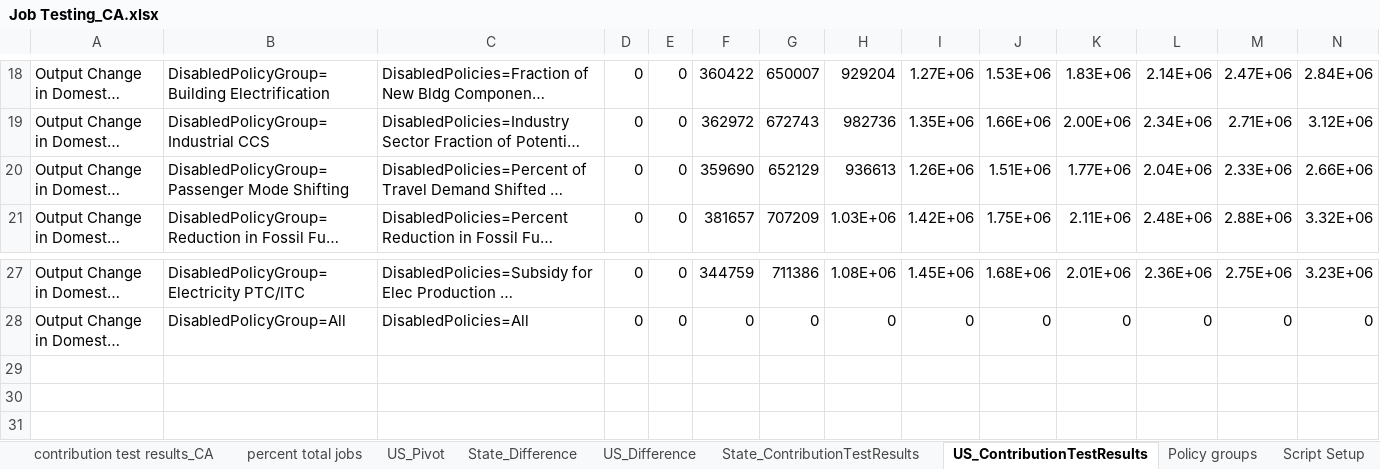
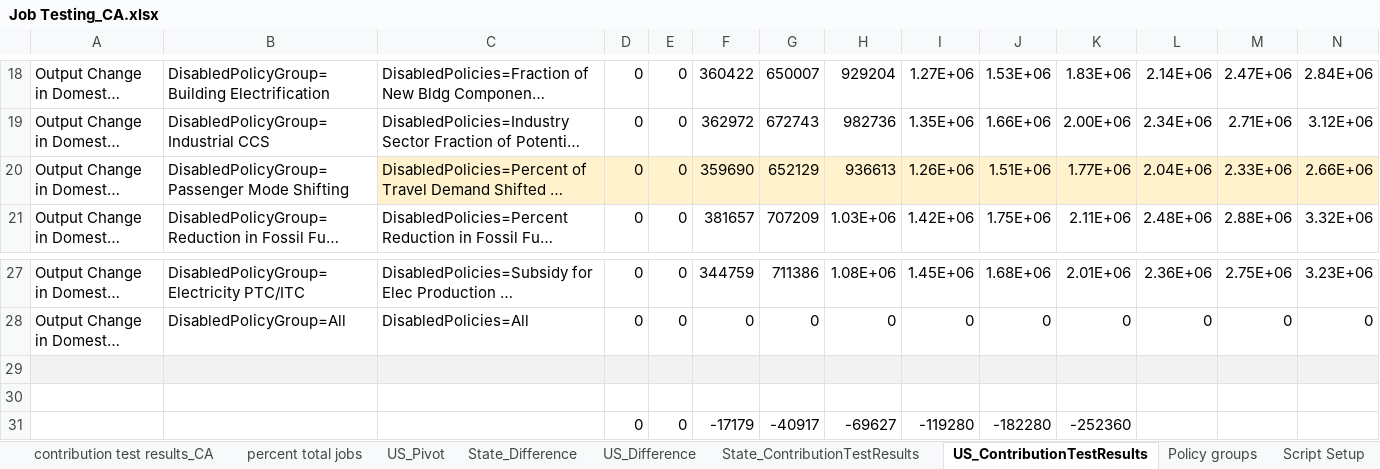
Before and after one commit to EnergyInnovation/eps-california, an Excel workbook: Job Testing_CA.xlsx, sheet US_ContributionTestResults, drawn as a sheet; only a part is shown, gaps mark what is left out; long unchanged cells end in …; values as stored, in another font and other column widths than the file's, no borders; rows hold the shown columns only; the diff covers the shown part only; the diff names each change by its address in the sheet, - before the commit and + after, or states it on an @@ line.

```diff
--- a/Job Testing_CA.xlsx (sheet US_ContributionTestResults)
+++ b/Job Testing_CA.xlsx (sheet US_ContributionTestResults)
-C20:N20 fill: none
+C20:N20 fill: #FFF2CC
+row 29: (empty)
+row 30: (empty)
+row 31:  |  |  | 0 | 0 | -17179 | -40917 | -69627 | -119280 | -182280 | -252360
```
Also changed, not shown: cell formats elsewhere in this sheet, sheet State_Difference, charts or pictures, Graphs Templates_CA.xlsx, 19 other files.
